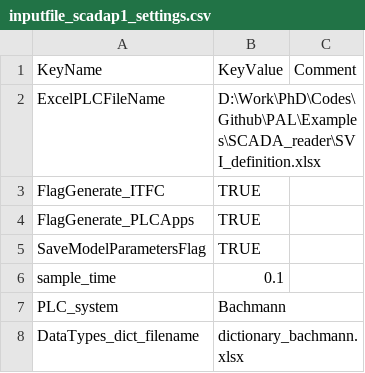
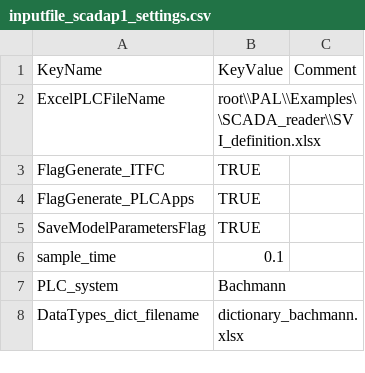
Before and after one commit to TUMLWE/PAL, a CSV file: docs/source/inputfile_scadap1_settings.csv, drawn as a sheet.

```diff
--- a/docs/source/inputfile_scadap1_settings.csv
+++ b/docs/source/inputfile_scadap1_settings.csv
@@ -1,3 +1,3 @@
 KeyName,KeyValue,Comment
-ExcelPLCFileName,"D:\Work\PhD\Codes\Github\PAL\Examples\SCADA_reader\SVI_definition.xlsx",
+ExcelPLCFileName,"root\\PAL\\Examples\\SCADA_reader\\SVI_definition.xlsx",
 FlagGenerate_ITFC,TRUE,
```
Also changed, not shown: docs/source/inputfile_met_mast_reader_4.csv, 2 other files.
